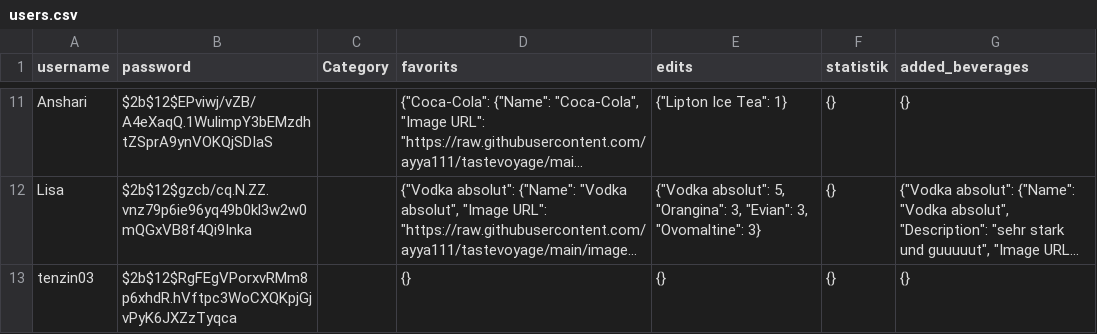
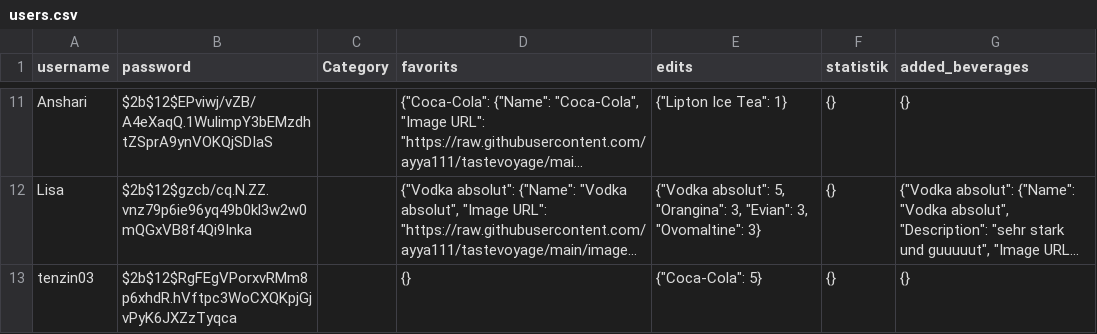
Before and after one commit to ayya111/tastevoyage, a CSV file: users.csv, drawn as a sheet; only a part is shown, gaps mark what is left out; long unchanged cells end in …; the diff names each change by its address in the sheet, - before the commit and + after, or states it on an @@ line.

Commit message:
update file

```diff
--- a/users.csv
+++ b/users.csv
-E13 (edits): {}
+E13 (edits): {"Coca-Cola": 5}
```
